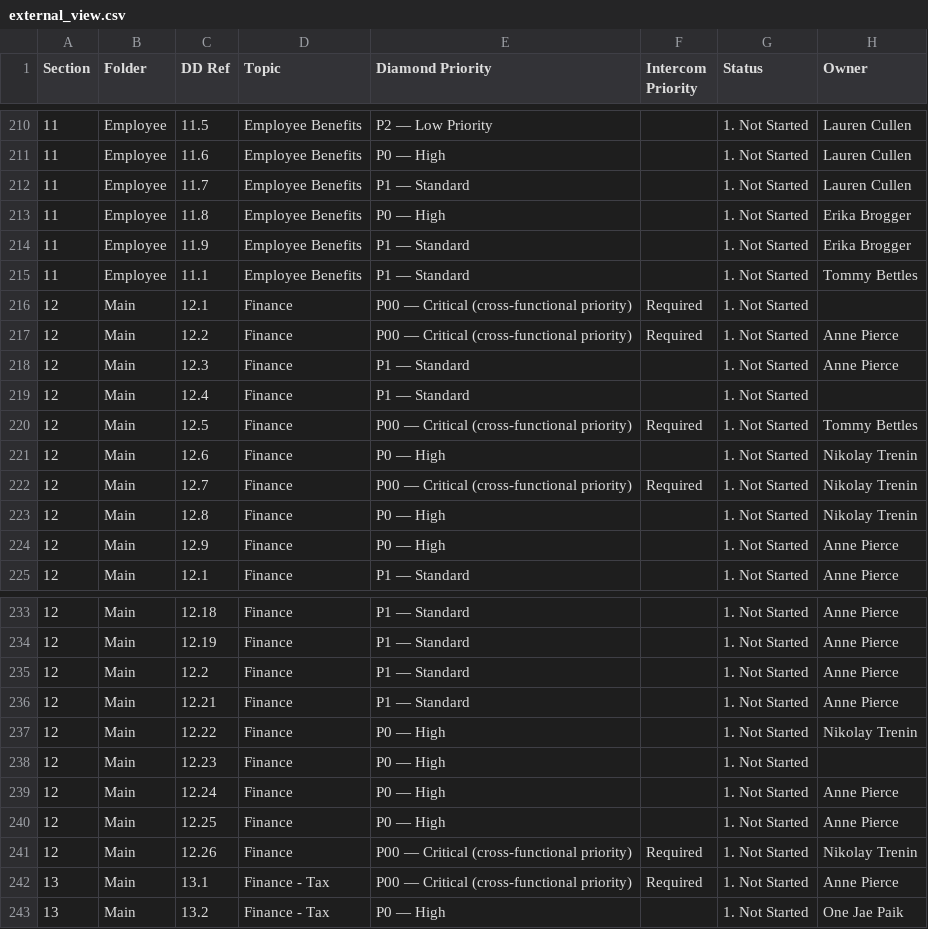
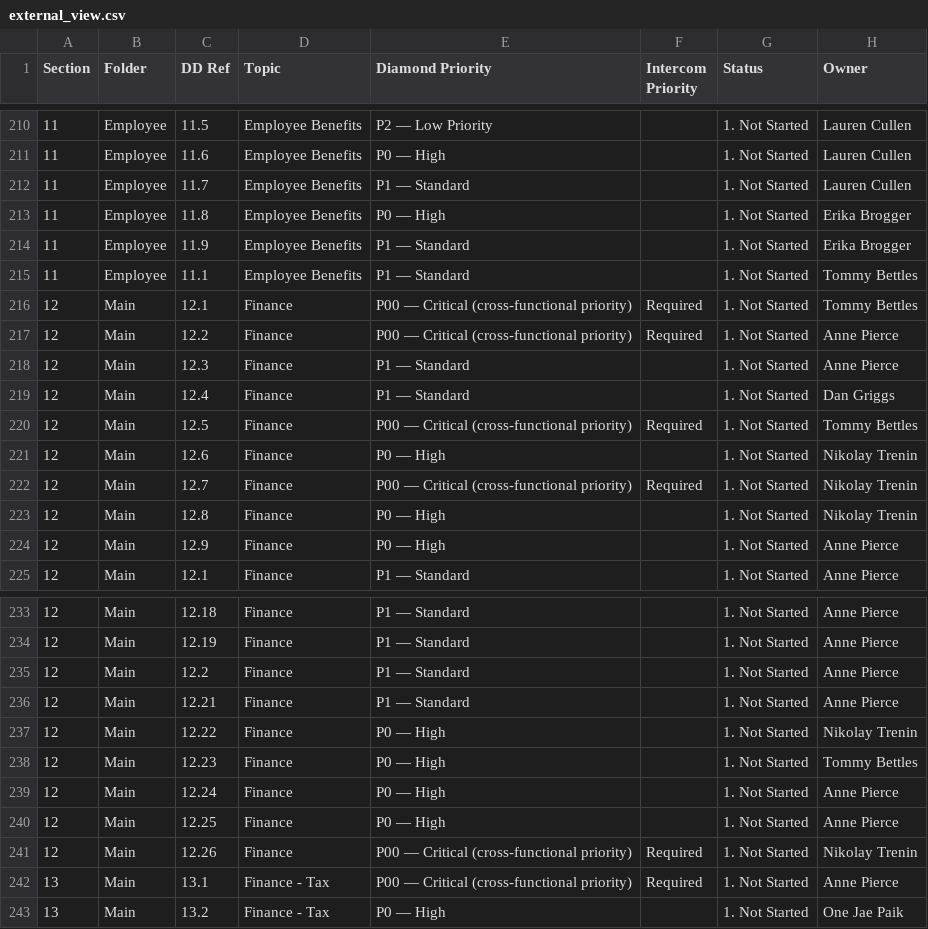
Before and after one commit to tbettles-code/integra-dd-data, a CSV file: data/external_view.csv, drawn as a sheet; only a part is shown, gaps mark what is left out.

Commit message:
Update DD external view — 2026-05-01T17:18:00.170Z

```diff
--- a/data/external_view.csv
+++ b/data/external_view.csv
@@ -215,6 +215,6 @@ Section,Folder,DD Ref,Topic,Diamond Priority,Intercom Priority,Status,Owner
 11,Employee,11.1,Employee Benefits,P1 — Standard,,1. Not Started,Tommy Bettles
-12,Main,12.1,Finance,P00 — Critical (cross-functional priority),Required,1. Not Started,
+12,Main,12.1,Finance,P00 — Critical (cross-functional priority),Required,1. Not Started,Tommy Bettles
 12,Main,12.2,Finance,P00 — Critical (cross-functional priority),Required,1. Not Started,Anne Pierce
 12,Main,12.3,Finance,P1 — Standard,,1. Not Started,Anne Pierce
-12,Main,12.4,Finance,P1 — Standard,,1. Not Started,
+12,Main,12.4,Finance,P1 — Standard,,1. Not Started,Dan Griggs
 12,Main,12.5,Finance,P00 — Critical (cross-functional priority),Required,1. Not Started,Tommy Bettles
@@ -237,3 +237,3 @@ Section,Folder,DD Ref,Topic,Diamond Priority,Intercom Priority,Status,Owner
 12,Main,12.22,Finance,P0 — High,,1. Not Started,Nikolay Trenin
-12,Main,12.23,Finance,P0 — High,,1. Not Started,
+12,Main,12.23,Finance,P0 — High,,1. Not Started,Tommy Bettles
 12,Main,12.24,Finance,P0 — High,,1. Not Started,Anne Pierce
```
